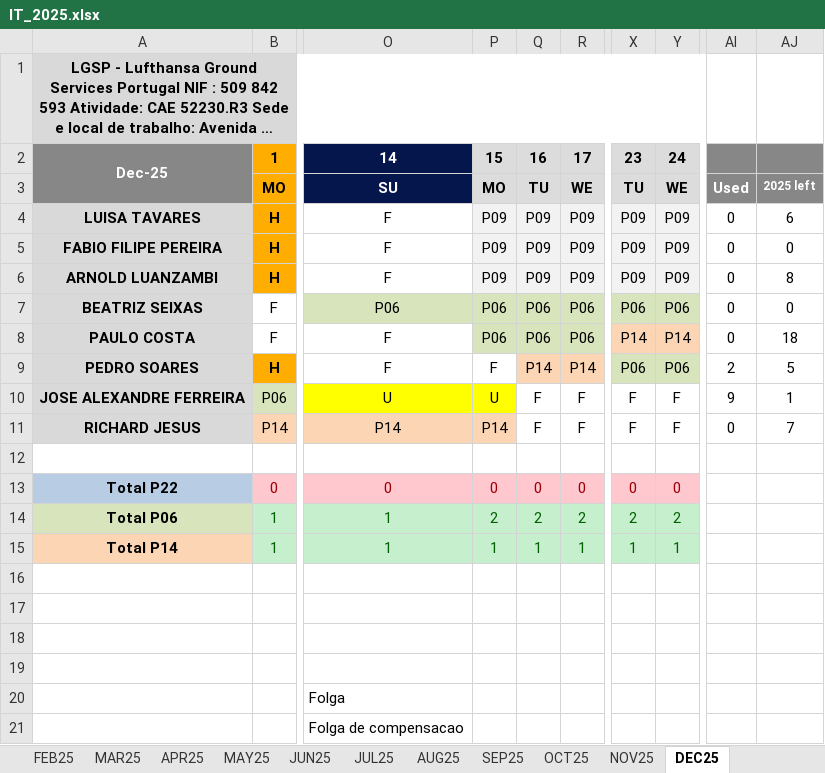
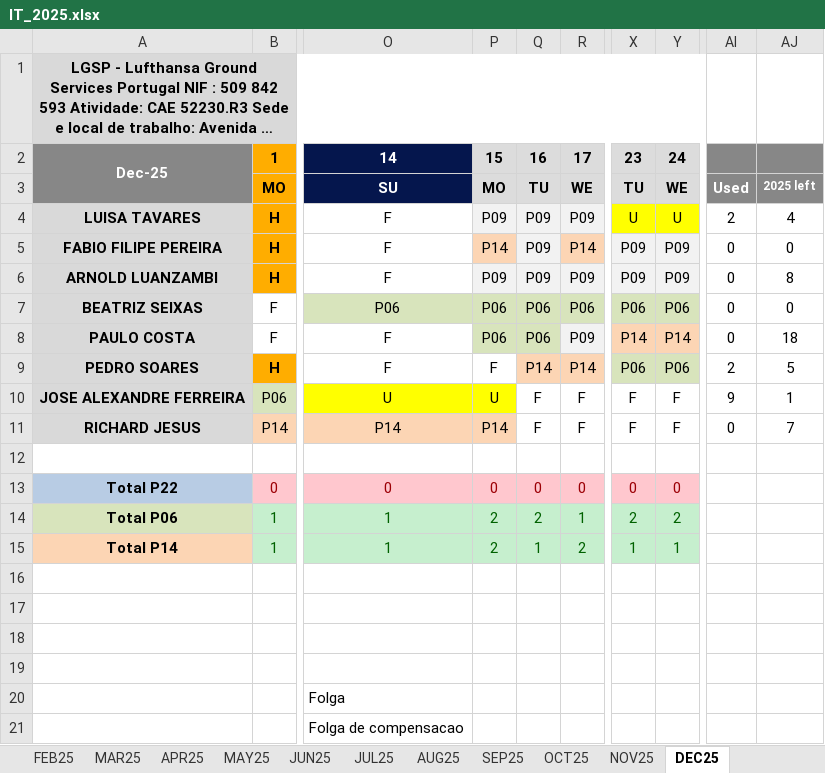
Before and after one commit to paulogsu/verbose-broccoli-it, an Excel workbook: files/IT_2025.xlsx, sheet DEC25, drawn as a sheet; only a part is shown, gaps mark what is left out; long unchanged cells end in …; values as stored, in another font and other column widths than the file's, no borders; conditional formats not drawn; the diff names each change by its address in the sheet, - before the commit and + after, or states it on an @@ line.

```diff
--- a/files/IT_2025.xlsx (sheet DEC25)
+++ b/files/IT_2025.xlsx (sheet DEC25)
-X4: P09
+X4: U
-X4:Y4 fill: #F2F2F2
+X4:Y4 fill: #FFFF00
-Y4: P09
+Y4: U
-AI4: 0
+AI4: 2
-AJ4: 6
+AJ4: 4
-P5: P09
+P5: P14
-P5 fill: #F2F2F2
+P5 fill: #FCD5B4
-R5: P09
+R5: P14
-R5 fill: #F2F2F2
+R5 fill: #FCD5B4
-R8: P06
+R8: P09
-R8 fill: #D8E4BC
+R8 fill: #F2F2F2
-R14: 2
+R14: 1
-P15: 1
+P15: 2
-R15: 1
+R15: 2
```
Also changed, not shown: 1 other file.
